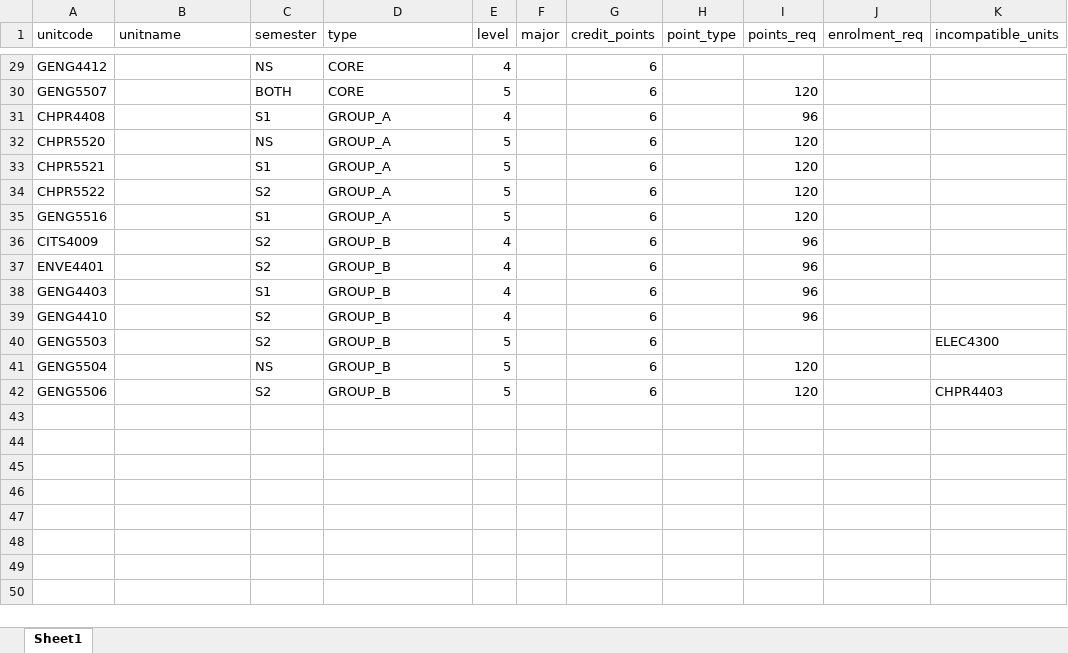
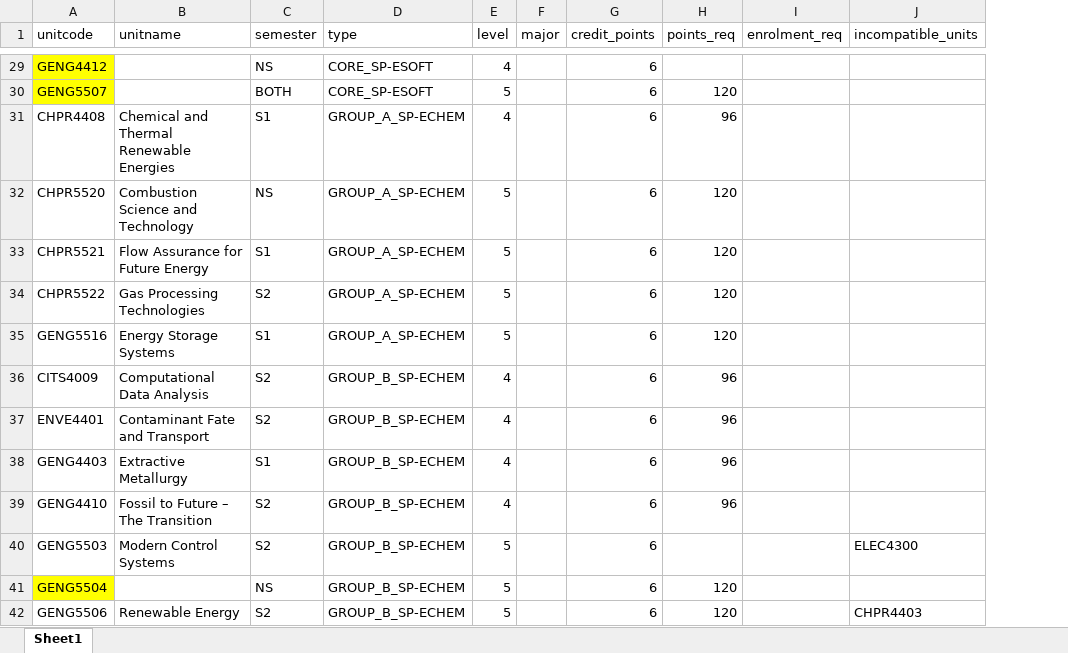
Before and after one commit to Haxinator/CITS3200Project, an Excel workbook: sample_db/Chem_Eng_Maj.xlsx, sheet Sheet1, drawn as a sheet; only a part is shown, gaps mark what is left out; values as stored, in another font and other column widths than the file's, no borders; the diff covers the shown part only; the diff names each change by its address in the sheet, - before the commit and + after, or states it on an @@ line.

```diff
--- a/sample_db/Chem_Eng_Maj.xlsx (sheet Sheet1)
+++ b/sample_db/Chem_Eng_Maj.xlsx (sheet Sheet1)
-column H (point_type), empty
-A29:A30 fill: none
+A29:A30 fill: #FFFF00
-D29:D30 (type): CORE
+D29:D30 (type): CORE_SP-ESOFT
-B31 (unitname): (empty)
+B31 (unitname): Chemical and Thermal Renewable Energies
-D31:D35 (type): GROUP_A
+D31:D35 (type): GROUP_A_SP-ECHEM
-B32 (unitname): (empty)
+B32 (unitname): Combustion Science and Technology
-B33 (unitname): (empty)
+B33 (unitname): Flow Assurance for Future Energy
-B34 (unitname): (empty)
+B34 (unitname): Gas Processing Technologies
-B35 (unitname): (empty)
+B35 (unitname): Energy Storage Systems
-B36 (unitname): (empty)
+B36 (unitname): Computational Data Analysis
-D36:D42 (type): GROUP_B
+D36:D42 (type): GROUP_B_SP-ECHEM
-B37 (unitname): (empty)
+B37 (unitname): Contaminant Fate and Transport
-B38 (unitname): (empty)
+B38 (unitname): Extractive Metallurgy
-B39 (unitname): (empty)
+B39 (unitname): Fossil to Future – The Transition
-B40 (unitname): (empty)
+B40 (unitname): Modern Control Systems
-A41 fill: none
+A41 fill: #FFFF00
-B42 (unitname): (empty)
+B42 (unitname): Renewable Energy
```
Also changed, not shown: 40 edited cells and cell formats elsewhere in this sheet.
